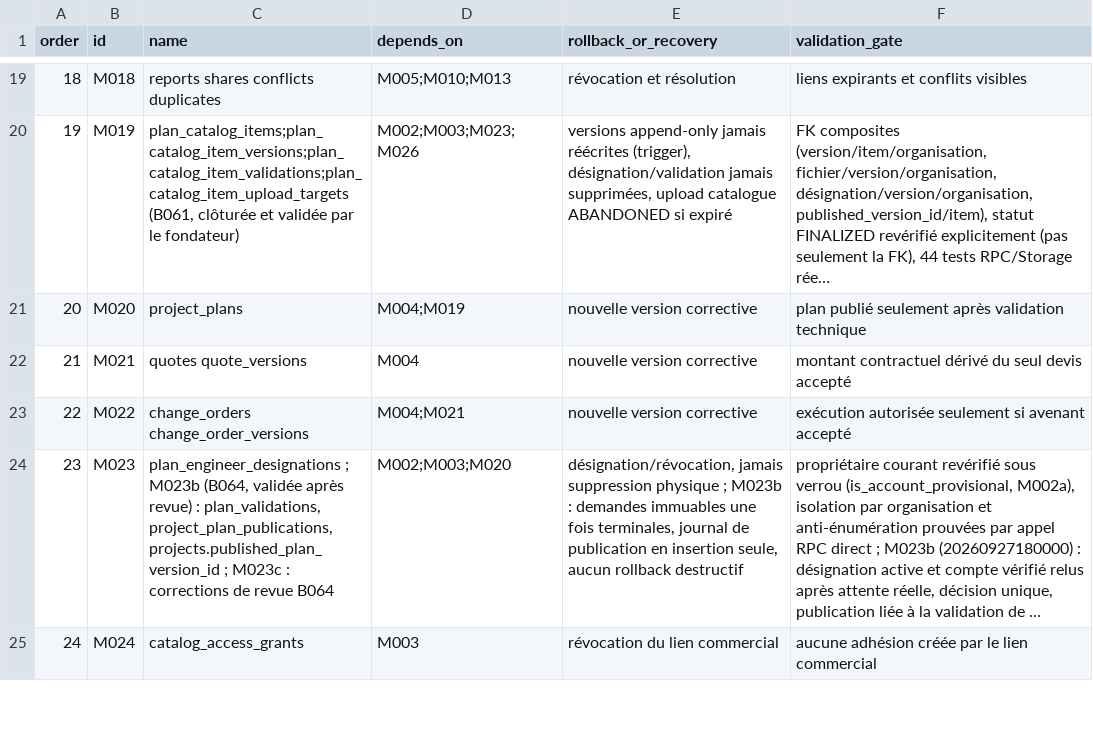
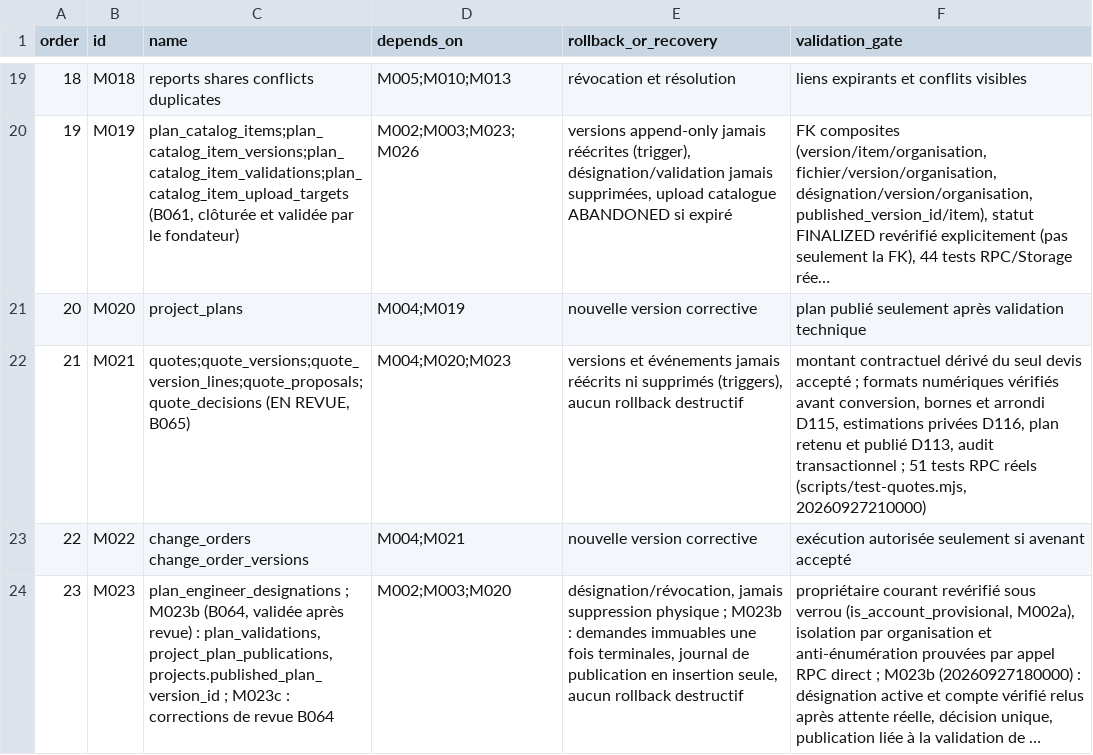
Before and after one commit to oumartata/ChantierLive, a CSV file: MIGRATION_ORDER.csv, drawn as a sheet; only a part is shown, gaps mark what is left out; the shorter side is filled out with more unchanged rows; long unchanged cells end in ….

```diff
--- a/MIGRATION_ORDER.csv
+++ b/MIGRATION_ORDER.csv
@@ -21,3 +21,3 @@ order,id,name,depends_on,rollback_or_recovery,validation_gate
 20,M020,"project_plans",M004;M019,"nouvelle version corrective","plan publié seulement après validation technique"
-21,M021,"quotes quote_versions",M004,"nouvelle version corrective","montant contractuel dérivé du seul devis accepté"
+21,M021,"quotes;quote_versions;quote_version_lines;quote_proposals;quote_decisions (EN REVUE, B065)",M004;M020;M023,"versions et événements jamais réécrits ni supprimés (triggers), aucun rollback destructif","montant contractuel dérivé du seul devis accepté ; formats numériques vérifiés avant conversion, bornes et arrondi D115, estimations privées D116, plan retenu et publié D113, audit transactionnel ; 51 tests RPC réels (scripts/test-quotes.mjs, 20260927210000)"
 22,M022,"change_orders change_order_versions",M004;M021,"nouvelle version corrective","exécution autorisée seulement si avenant accepté"
```
Also changed, not shown: DATABASE_TABLES.csv, 10 other files.
